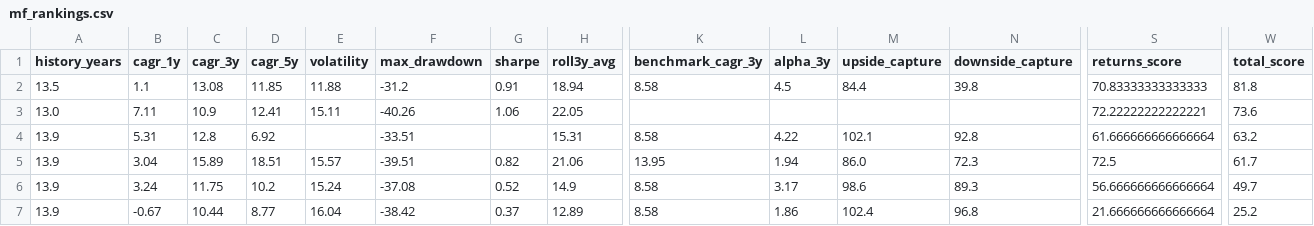
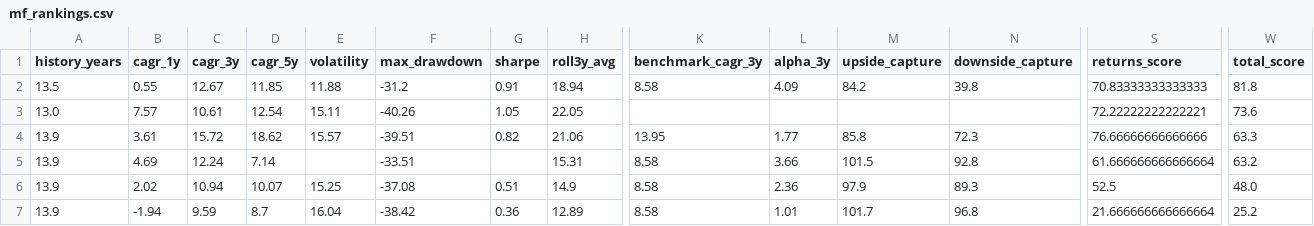
Before and after one commit to gopalbharti17/india-market-analysis, a CSV file: mf_rankings.csv, drawn as a sheet; only a part is shown, gaps mark what is left out; removed rows and columns are numbered as before the commit, all else as after; rows hold the shown columns only; the diff names each change by its address in the sheet, - before the commit and + after, or states it on an @@ line.

```diff
--- a/mf_rankings.csv
+++ b/mf_rankings.csv
-B2 (cagr_1y): 1.1
+B2 (cagr_1y): 0.55
-C2 (cagr_3y): 13.08
+C2 (cagr_3y): 12.67
-L2 (alpha_3y): 4.5
+L2 (alpha_3y): 4.09
-M2 (upside_capture): 84.4
+M2 (upside_capture): 84.2
-B3 (cagr_1y): 7.11
+B3 (cagr_1y): 7.57
-C3 (cagr_3y): 10.9
+C3 (cagr_3y): 10.61
-D3 (cagr_5y): 12.41
+D3 (cagr_5y): 12.54
-G3 (sharpe): 1.06
+G3 (sharpe): 1.05
+row 4: 13.9 | 3.61 | 15.72 | 18.62 | 15.57 | -39.51 | 0.82 | 21.06 | 13.95 | 1.77 | 85.8 | 72.3 | 76.66666666666666 | 63.3
-B5 (cagr_1y): 5.31
+B5 (cagr_1y): 4.69
-C5 (cagr_3y): 12.8
+C5 (cagr_3y): 12.24
-D5 (cagr_5y): 6.92
+D5 (cagr_5y): 7.14
-L5 (alpha_3y): 4.22
+L5 (alpha_3y): 3.66
-M5 (upside_capture): 102.1
+M5 (upside_capture): 101.5
-row 5: 13.9 | 3.04 | 15.89 | 18.51 | 15.57 | -39.51 | 0.82 | 21.06 | 13.95 | 1.94 | 86.0 | 72.3 | 72.5 | 61.7
-B6 (cagr_1y): 3.24
+B6 (cagr_1y): 2.02
-C6 (cagr_3y): 11.75
+C6 (cagr_3y): 10.94
-D6 (cagr_5y): 10.2
+D6 (cagr_5y): 10.07
-E6 (volatility): 15.24
+E6 (volatility): 15.25
-G6 (sharpe): 0.52
+G6 (sharpe): 0.51
-L6 (alpha_3y): 3.17
+L6 (alpha_3y): 2.36
-M6 (upside_capture): 98.6
+M6 (upside_capture): 97.9
-S6 (returns_score): 56.666666666666664
+S6 (returns_score): 52.5
-W6 (total_score): 49.7
+W6 (total_score): 48.0
-B7 (cagr_1y): -0.67
+B7 (cagr_1y): -1.94
-C7 (cagr_3y): 10.44
+C7 (cagr_3y): 9.59
-D7 (cagr_5y): 8.77
+D7 (cagr_5y): 8.7
-G7 (sharpe): 0.37
+G7 (sharpe): 0.36
-L7 (alpha_3y): 1.86
+L7 (alpha_3y): 1.01
-M7 (upside_capture): 102.4
+M7 (upside_capture): 101.7
```
Also changed, not shown: stock_rankings.csv, 3 other files.
